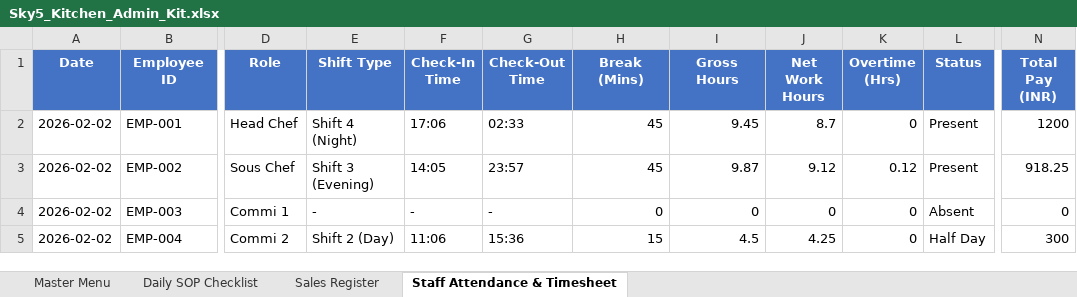
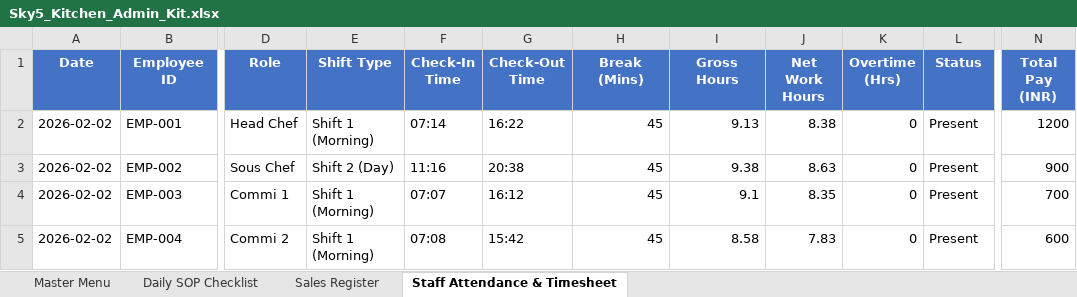
Before and after one commit to barrydeveloperindia-arch/sky_5_kitchen, an Excel workbook: Sky5_Kitchen_Admin_Kit.xlsx, sheet Staff Attendance & Timesheet, drawn as a sheet; only a part is shown, gaps mark what is left out; values as stored, in another font and other column widths than the file's, no borders; the diff covers the shown part only; the diff names each change by its address in the sheet, - before the commit and + after, or states it on an @@ line.

```diff
--- a/Sky5_Kitchen_Admin_Kit.xlsx (sheet Staff Attendance & Timesheet)
+++ b/Sky5_Kitchen_Admin_Kit.xlsx (sheet Staff Attendance & Timesheet)
-E2 (Shift Type): Shift 4 (Night)
+E2 (Shift Type): Shift 1 (Morning)
-F2 (Check-In Time): 17:06
+F2 (Check-In Time): 07:14
-G2 (Check-Out Time): 02:33
+G2 (Check-Out Time): 16:22
-I2 (Gross Hours): 9.45
+I2 (Gross Hours): 9.13
-J2 (Net Work Hours): 8.7
+J2 (Net Work Hours): 8.38
-E3 (Shift Type): Shift 3 (Evening)
+E3 (Shift Type): Shift 2 (Day)
-F3 (Check-In Time): 14:05
+F3 (Check-In Time): 11:16
-G3 (Check-Out Time): 23:57
+G3 (Check-Out Time): 20:38
-I3 (Gross Hours): 9.87
+I3 (Gross Hours): 9.38
-J3 (Net Work Hours): 9.12
+J3 (Net Work Hours): 8.63
-K3 (Overtime (Hrs)): 0.12
+K3 (Overtime (Hrs)): 0
-N3 (Total Pay (INR)): 918.25
+N3 (Total Pay (INR)): 900
-E4 (Shift Type): -
+E4 (Shift Type): Shift 1 (Morning)
-F4 (Check-In Time): -
+F4 (Check-In Time): 07:07
-G4 (Check-Out Time): -
+G4 (Check-Out Time): 16:12
-H4 (Break (Mins)): 0
+H4 (Break (Mins)): 45
-I4 (Gross Hours): 0
+I4 (Gross Hours): 9.1
-J4 (Net Work Hours): 0
+J4 (Net Work Hours): 8.35
-L4 (Status): Absent
+L4 (Status): Present
-N4 (Total Pay (INR)): 0
+N4 (Total Pay (INR)): 700
-E5 (Shift Type): Shift 2 (Day)
+E5 (Shift Type): Shift 1 (Morning)
-F5 (Check-In Time): 11:06
+F5 (Check-In Time): 07:08
-G5 (Check-Out Time): 15:36
+G5 (Check-Out Time): 15:42
-H5 (Break (Mins)): 15
+H5 (Break (Mins)): 45
-I5 (Gross Hours): 4.5
+I5 (Gross Hours): 8.58
-J5 (Net Work Hours): 4.25
+J5 (Net Work Hours): 7.83
-L5 (Status): Half Day
+L5 (Status): Present
-N5 (Total Pay (INR)): 300
+N5 (Total Pay (INR)): 600
```
Also changed, not shown: 2 added rows, 2 removed rows and 419 edited cells elsewhere in this sheet, Sky_5_Kitchen_Combo_Sale_Menu.xlsx.
